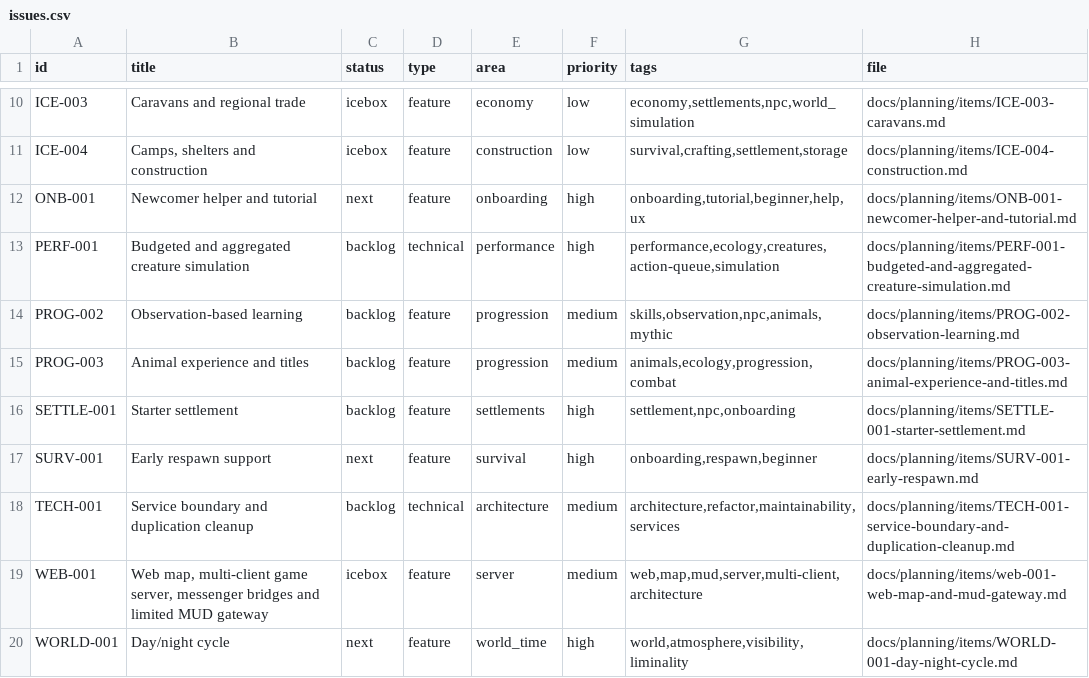
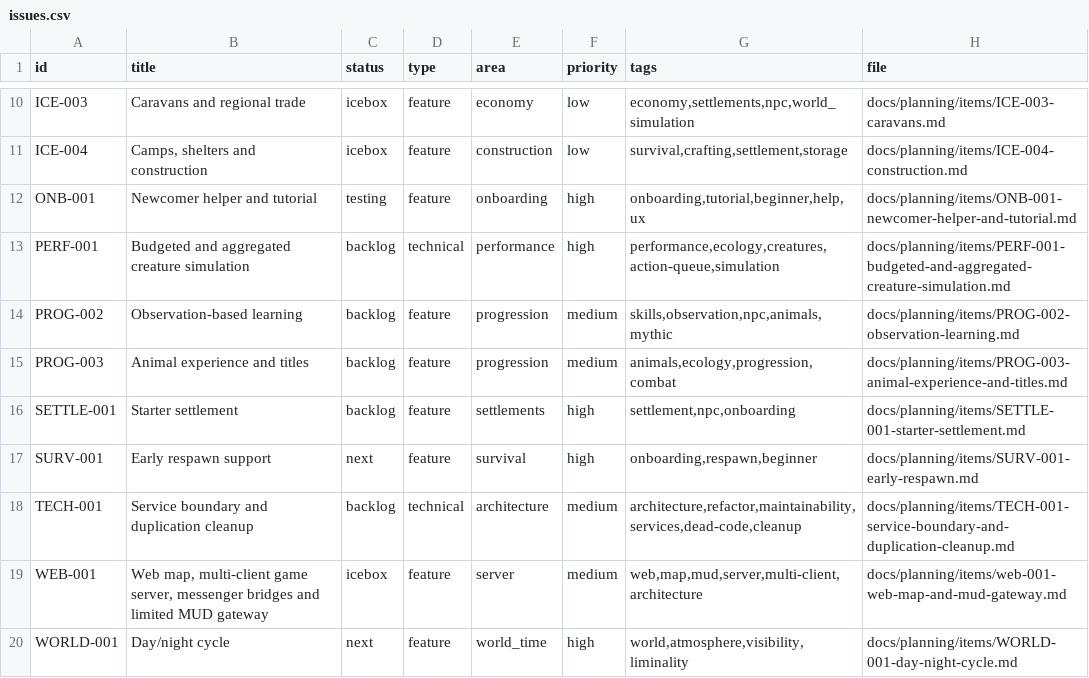
Before and after one commit to q587p/chornolis-marches, a CSV file: docs/planning/exports/issues.csv, drawn as a sheet; only a part is shown, gaps mark what is left out.

```diff
--- a/docs/planning/exports/issues.csv
+++ b/docs/planning/exports/issues.csv
@@ -11,3 +11,3 @@ ICE-003,Caravans and regional trade,icebox,feature,economy,low,"economy,settleme
 ICE-004,"Camps, shelters and construction",icebox,feature,construction,low,"survival,crafting,settlement,storage",docs/planning/items/ICE-004-construction.md
-ONB-001,Newcomer helper and tutorial,next,feature,onboarding,high,"onboarding,tutorial,beginner,help,ux",docs/planning/items/ONB-001-newcomer-helper-and-tutorial.md
+ONB-001,Newcomer helper and tutorial,testing,feature,onboarding,high,"onboarding,tutorial,beginner,help,ux",docs/planning/items/ONB-001-newcomer-helper-and-tutorial.md
 PERF-001,Budgeted and aggregated creature simulation,backlog,technical,performance,high,"performance,ecology,creatures,action-queue,simulation",docs/planning/items/PERF-001-budgeted-and-aggregated-creature-simulation.md
@@ -17,3 +17,3 @@ SETTLE-001,Starter settlement,backlog,feature,settlements,high,"settlement,npc,o
 SURV-001,Early respawn support,next,feature,survival,high,"onboarding,respawn,beginner",docs/planning/items/SURV-001-early-respawn.md
-TECH-001,Service boundary and duplication cleanup,backlog,technical,architecture,medium,"architecture,refactor,maintainability,services",docs/planning/items/TECH-001-service-boundary-and-duplication-cleanup.md
+TECH-001,Service boundary and duplication cleanup,backlog,technical,architecture,medium,"architecture,refactor,maintainability,services,dead-code,cleanup",docs/planning/items/TECH-001-service-boundary-and-duplication-cleanup.md
 WEB-001,"Web map, multi-client game server, messenger bridges and limited MUD gateway",icebox,feature,server,medium,"web,map,mud,server,multi-client,architecture",docs/planning/items/web-001-web-map-and-mud-gateway.md
```
Also changed, not shown: 46 other files.
